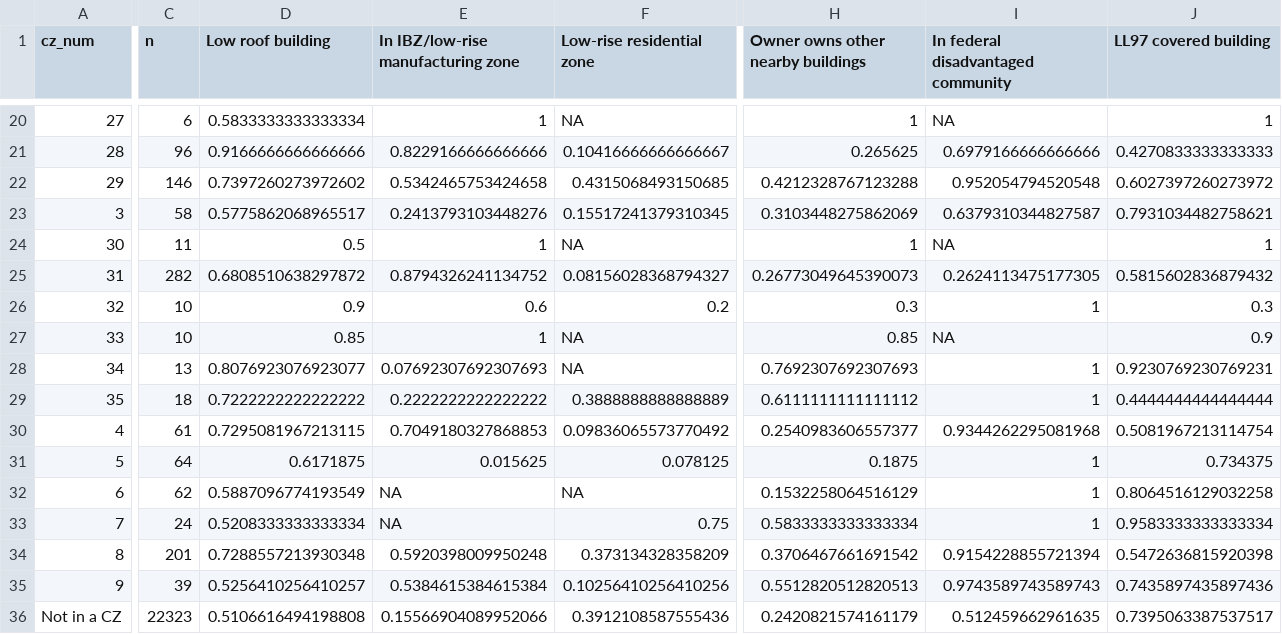
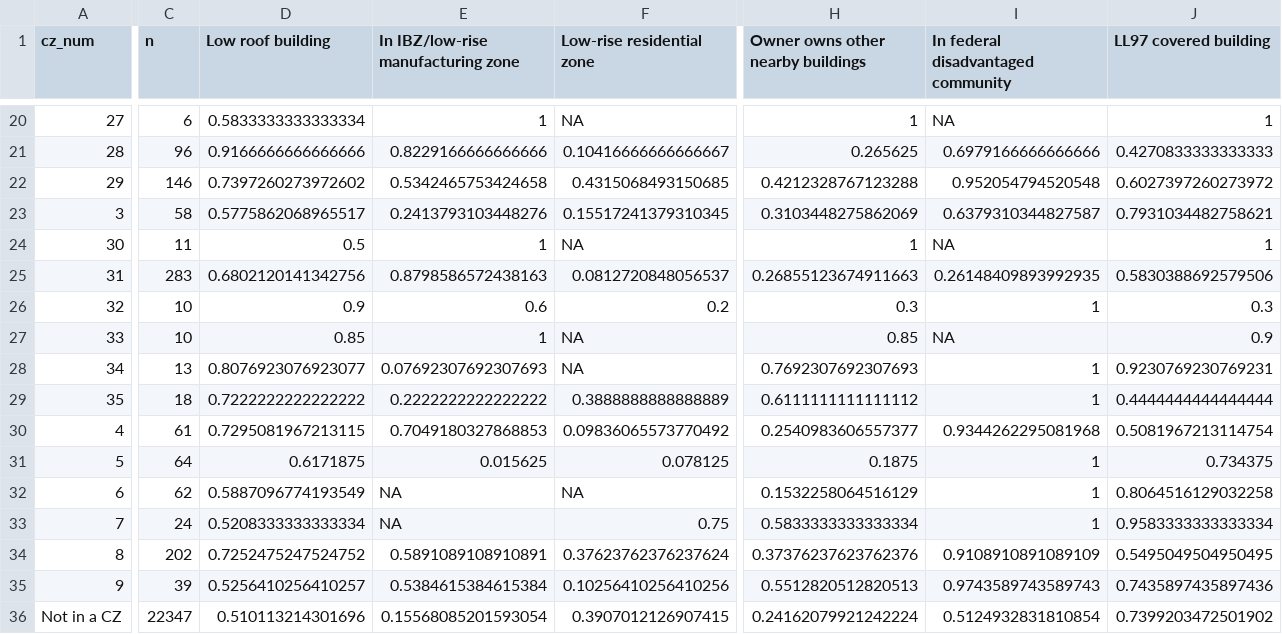
Before and after one commit to reti-local-power/campaign-zone-map, a CSV file: data-prep/nyc cz summary statistics.csv, drawn as a sheet; only a part is shown, gaps mark what is left out; the diff covers the shown part only; the diff names each change by its address in the sheet, - before the commit and + after, or states it on an @@ line.

```diff
--- a/data-prep/nyc cz summary statistics.csv
+++ b/data-prep/nyc cz summary statistics.csv
-C25 (n): 282
+C25 (n): 283
-D25 (Low roof building): 0.6808510638297872
+D25 (Low roof building): 0.6802120141342756
-E25: 0.8794326241134752
+E25: 0.8798586572438163
-F25 (Low-rise residential zone): 0.08156028368794327
+F25 (Low-rise residential zone): 0.0812720848056537
-H25: 0.26773049645390073
+H25: 0.26855123674911663
-I25: 0.2624113475177305
+I25: 0.26148409893992935
-J25 (LL97 covered building): 0.5815602836879432
+J25 (LL97 covered building): 0.5830388692579506
-C34 (n): 201
+C34 (n): 202
-D34 (Low roof building): 0.7288557213930348
+D34 (Low roof building): 0.7252475247524752
-E34: 0.5920398009950248
+E34: 0.5891089108910891
-F34 (Low-rise residential zone): 0.373134328358209
+F34 (Low-rise residential zone): 0.37623762376237624
-H34: 0.3706467661691542
+H34: 0.37376237623762376
-I34: 0.9154228855721394
+I34: 0.9108910891089109
-J34 (LL97 covered building): 0.5472636815920398
+J34 (LL97 covered building): 0.5495049504950495
-C36 (n): 22323
+C36 (n): 22347
-D36 (Low roof building): 0.5106616494198808
+D36 (Low roof building): 0.510113214301696
-E36: 0.15566904089952066
+E36: 0.15568085201593054
-F36 (Low-rise residential zone): 0.3912108587555436
+F36 (Low-rise residential zone): 0.3907012126907415
-H36: 0.2420821574161179
+H36: 0.24162079921242224
-I36: 0.512459662961635
+I36: 0.5124932831810854
-J36 (LL97 covered building): 0.7395063387537517
+J36 (LL97 covered building): 0.7399203472501902
```
Also changed, not shown: 62 edited cells elsewhere in this file, 5 other files.
